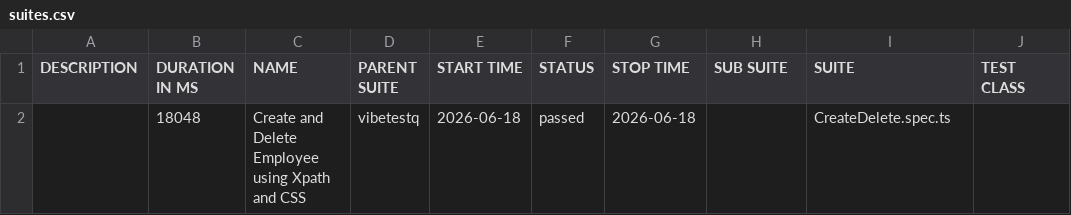
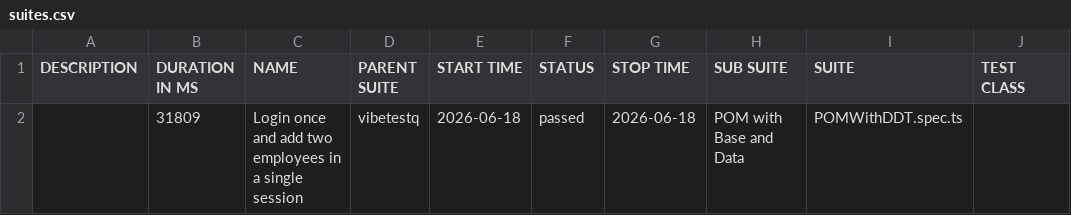
Before and after one commit to Balakrishna70133/Gen-Ai-Automation-Testing_playwright, a CSV file: allure/data/suites.csv, drawn as a sheet; only a part is shown; the diff names each change by its address in the sheet, - before the commit and + after, or states it on an @@ line.

Commit message:
Allure report — run 12 550cfa2a8af760795effb5d23e006065cd1f7f4d

```diff
--- a/allure/data/suites.csv
+++ b/allure/data/suites.csv
-B2 (DURATION IN MS): 18048
+B2 (DURATION IN MS): 31809
-C2 (NAME): Create and Delete Employee using Xpath and CSS
+C2 (NAME): Login once and add two employees in a single session
-H2 (SUB SUITE): (empty)
+H2 (SUB SUITE): POM with Base and Data
-I2 (SUITE): CreateDelete.spec.ts
+I2 (SUITE): POMWithDDT.spec.ts
```
Also changed, not shown: 23 other files.
